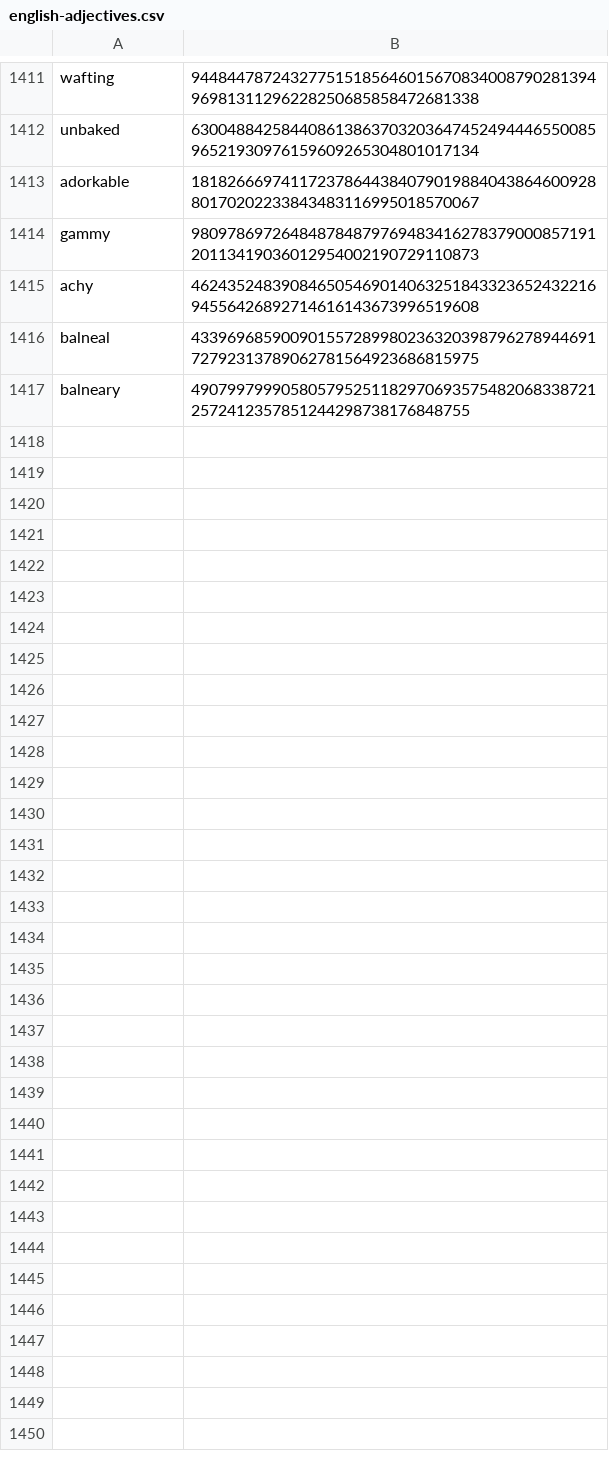
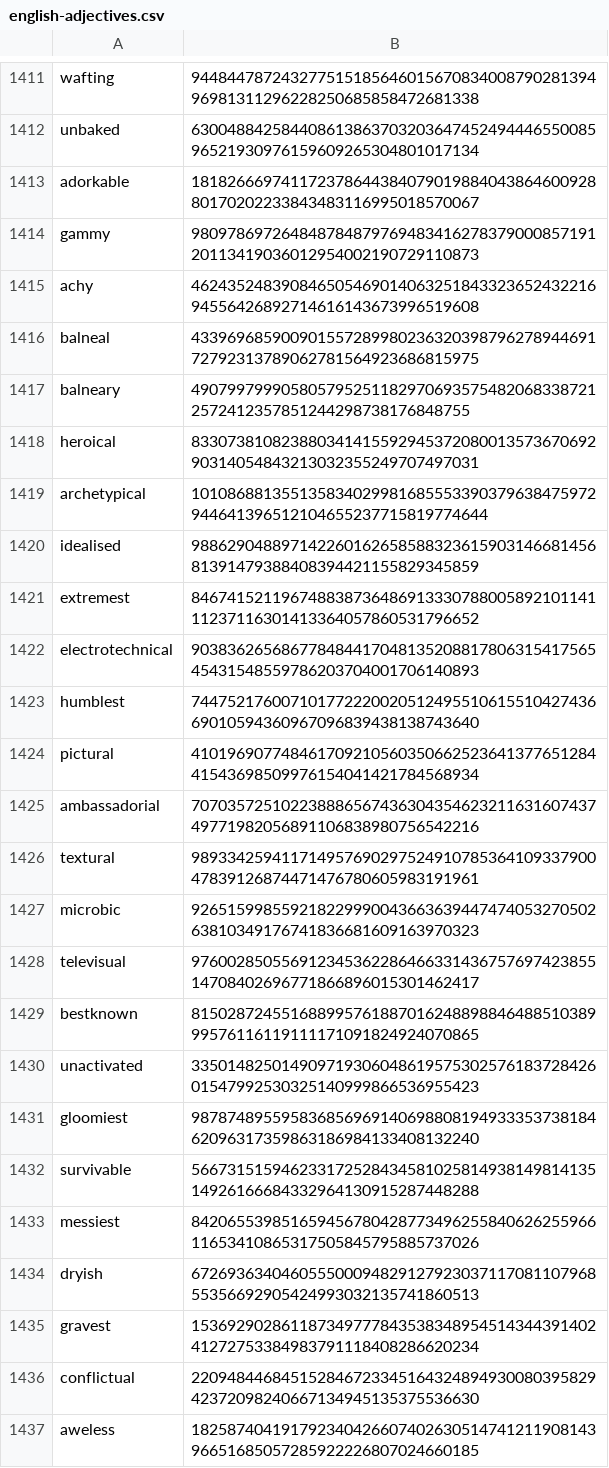
Before and after one commit to Zimtente/ens-collections, a CSV file: collections/english-adjectives.csv, drawn as a sheet; only a part is shown, gaps mark what is left out.

Commit message:
add 20 adjectives

```diff
--- a/collections/english-adjectives.csv
+++ b/collections/english-adjectives.csv
@@ -1417 +1417,21 @@ balneal,433969685900901557289980236320398796278944691727923137890627815649236868
 balneary,4907997999058057952511829706935754820683387212572412357851244298738176848755
+heroical,83307381082388034141559294537208001357367069290314054843213032355249707497031
+archetypical,101086881355135834029981685553390379638475972944641396512104655237715819774644
+idealised,98862904889714226016265858832361590314668145681391479388408394421155829345859
+extremest,84674152119674883873648691333078800589210114111237116301413364057860531796652
+electrotechnical,90383626568677848441704813520881780631541756545431548559786203704001706140893
+humblest,74475217600710177222002051249551061551042743669010594360967096839438138743640
+pictural,41019690774846170921056035066252364137765128441543698509976154041421784568934
+ambassadorial,70703572510223888656743630435462321163160743749771982056891106838980756542216
+textural,98933425941171495769029752491078536410933790047839126874471476780605983191961
+microbic,92651599855921822999004366363944747405327050263810349176741836681609163970323
+televisual,97600285055691234536228646633143675769742385514708402696771866896015301462417
+bestknown,81502872455168899576188701624889884648851038999576116119111171091824924070865
+unactivated,33501482501490971930604861957530257618372842601547992530325140999866536955423
+gloomiest,98787489559583685696914069880819493335373818462096317359863186984133408132240
+survivable,56673151594623317252843458102581493814981413514926166684332964130915287448288
+messiest,84206553985165945678042877349625584062625596611653410865317505845795885737026
+dryish,67269363404605550009482912792303711708110796855356692905424993032135741860513
+gravest,15369290286118734977784353834895451434439140241272753384983791118408286620234
+conflictual,22094844684515284672334516432489493008039582942372098240667134945135375536630
+aweless,18258740419179234042660740263051474121190814396651685057285922226807024660185
```
